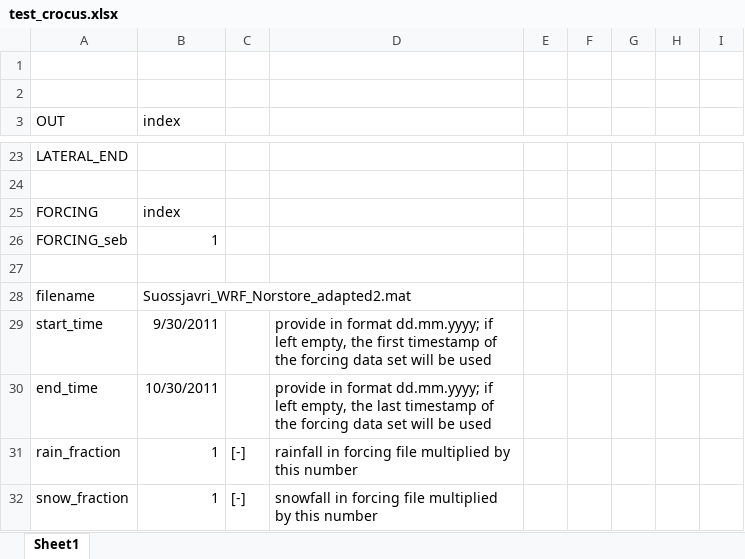
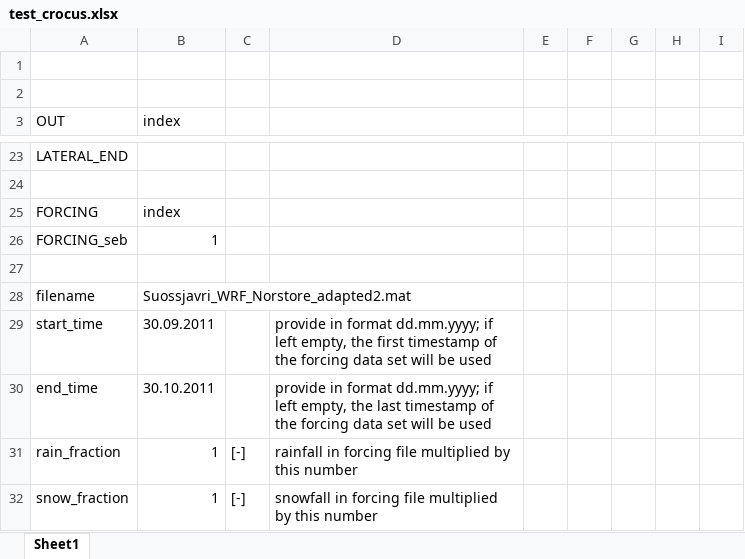
Before and after one commit to CryoGrid/CryoGridCommunity_run, an Excel workbook: results/test_crocus/test_crocus.xlsx, sheet Sheet1, drawn as a sheet; only a part is shown, gaps mark what is left out; values as stored, in another font and other column widths than the file's, no borders; the diff names each change by its address in the sheet, - before the commit and + after, or states it on an @@ line.

```diff
--- a/results/test_crocus/test_crocus.xlsx (sheet Sheet1)
+++ b/results/test_crocus/test_crocus.xlsx (sheet Sheet1)
-B29 (index): 9/30/2011
+B29 (index): 30.09.2011
-B30 (index): 10/30/2011
+B30 (index): 30.10.2011
```
Also changed, not shown: results/test_excel/test_excel.xlsx.
